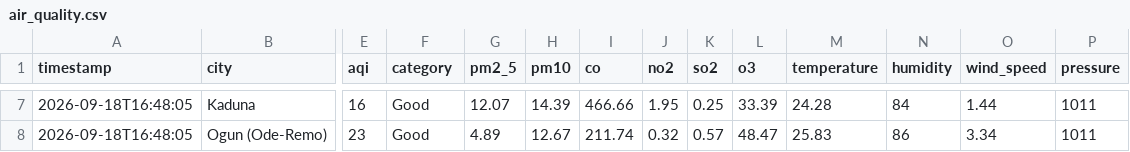
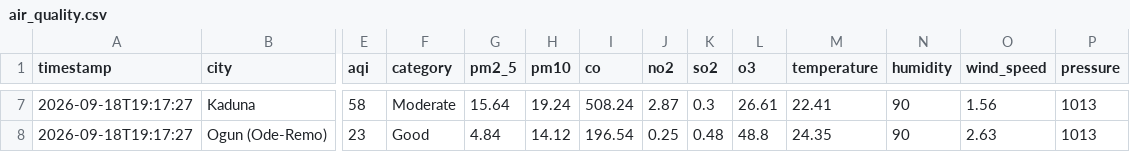
Before and after one commit to extremesam/Air-Quality-Dashboard, a CSV file: data/air_quality.csv, drawn as a sheet; only a part is shown, gaps mark what is left out; the diff covers the shown part only; the diff names each change by its address in the sheet, - before the commit and + after, or states it on an @@ line.

```diff
--- a/data/air_quality.csv
+++ b/data/air_quality.csv
-A7:A8 (timestamp): 2026-09-18T16:48:05
+A7:A8 (timestamp): 2026-09-18T19:17:27
-E7 (aqi): 16
+E7 (aqi): 58
-F7 (category): Good
+F7 (category): Moderate
-G7 (pm2_5): 12.07
+G7 (pm2_5): 15.64
-H7 (pm10): 14.39
+H7 (pm10): 19.24
-I7 (co): 466.66
+I7 (co): 508.24
-J7 (no2): 1.95
+J7 (no2): 2.87
-K7 (so2): 0.25
+K7 (so2): 0.3
-L7 (o3): 33.39
+L7 (o3): 26.61
-M7 (temperature): 24.28
+M7 (temperature): 22.41
-N7 (humidity): 84
+N7 (humidity): 90
-O7 (wind_speed): 1.44
+O7 (wind_speed): 1.56
-P7:P8 (pressure): 1011
+P7:P8 (pressure): 1013
-G8 (pm2_5): 4.89
+G8 (pm2_5): 4.84
-H8 (pm10): 12.67
+H8 (pm10): 14.12
-I8 (co): 211.74
+I8 (co): 196.54
-J8 (no2): 0.32
+J8 (no2): 0.25
-K8 (so2): 0.57
+K8 (so2): 0.48
-L8 (o3): 48.47
+L8 (o3): 48.8
-M8 (temperature): 25.83
+M8 (temperature): 24.35
-N8 (humidity): 86
+N8 (humidity): 90
-O8 (wind_speed): 3.34
+O8 (wind_speed): 2.63
```
Also changed, not shown: 59 edited cells elsewhere in this file, data/history.csv, 2 other files.
